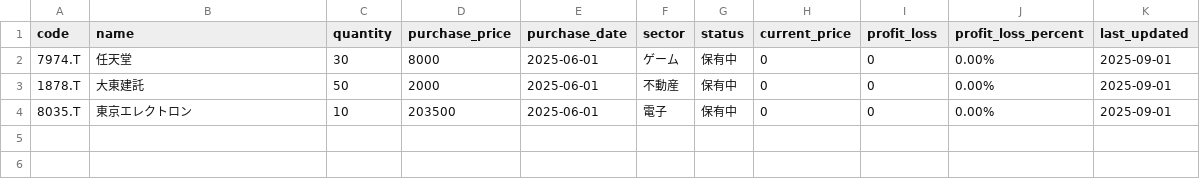
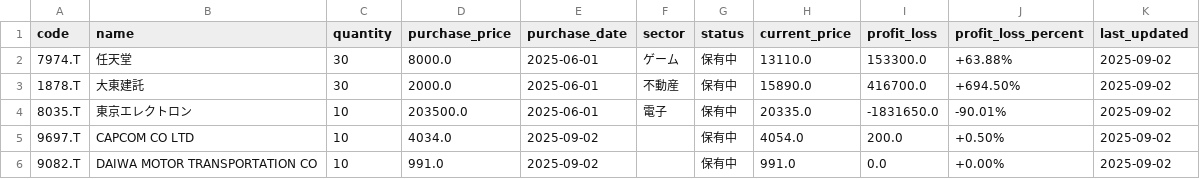
Before and after one commit to NK28116/stockManegement, a CSV file: data/codes.csv, drawn as a sheet.

```diff
--- a/data/codes.csv
+++ b/data/codes.csv
@@ -1,4 +1,6 @@
 code,name,quantity,purchase_price,purchase_date,sector,status,current_price,profit_loss,profit_loss_percent,last_updated
-7974.T,任天堂,30,8000,2025-06-01,ゲーム,保有中,0,0,0.00%,2025-09-01
-1878.T,大東建託,50,2000,2025-06-01,不動産,保有中,0,0,0.00%,2025-09-01
-8035.T,東京エレクトロン,10,203500,2025-06-01,電子,保有中,0,0,0.00%,2025-09-01
+7974.T,任天堂,30,8000.0,2025-06-01,ゲーム,保有中,13110.0,153300.0,+63.88%,2025-09-02
+1878.T,大東建託,30,2000.0,2025-06-01,不動産,保有中,15890.0,416700.0,+694.50%,2025-09-02
+8035.T,東京エレクトロン,10,203500.0,2025-06-01,電子,保有中,20335.0,-1831650.0,-90.01%,2025-09-02
+9697.T,CAPCOM CO LTD,10,4034.0,2025-09-02,,保有中,4054.0,200.0,+0.50%,2025-09-02
+9082.T,DAIWA MOTOR TRANSPORTATION CO,10,991.0,2025-09-02,,保有中,991.0,0.0,+0.00%,2025-09-02
```
Also changed, not shown: 9 other files.
